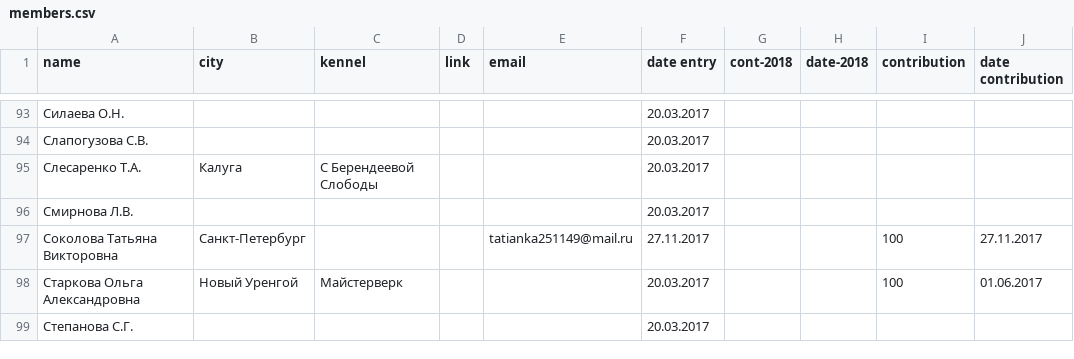
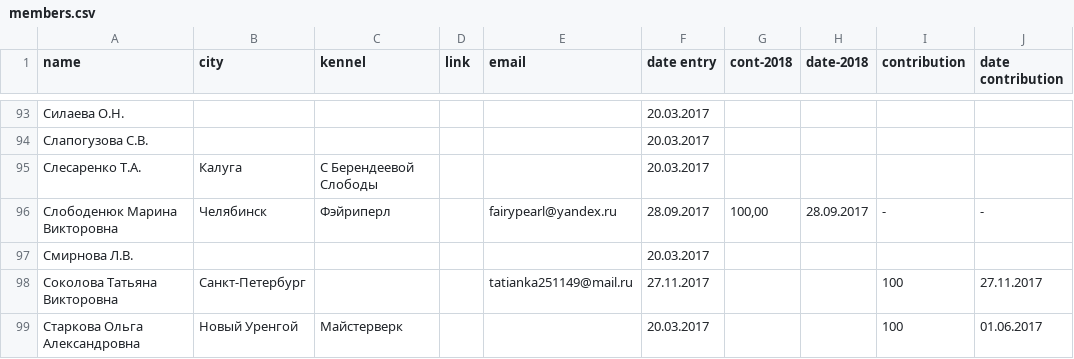
Before and after one commit to Itzamna/nkp-spitz, a CSV file: _data/members.csv, drawn as a sheet; only a part is shown, gaps mark what is left out; the shorter side is filled out with more unchanged rows.

```diff
--- a/_data/members.csv
+++ b/_data/members.csv
@@ -95,2 +95,3 @@ name,city,kennel,link,email,date entry,cont-2018,date-2018,contribution,date con
 Слесаренко Т.А.,Калуга,С Берендеевой Слободы,,,20.03.2017,,,,
+Слободенюк Марина Викторовна,Челябинск,Фэйриперл,,fairypearl@yandex.ru,28.09.2017,"100,00",28.09.2017,-,-
 Смирнова Л.В.,,,,,20.03.2017,,,,
```
Also changed, not shown: _data/calendar2019.csv, _data/champions.csv, 4 other files.
